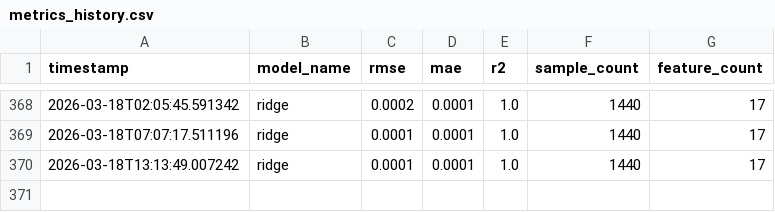
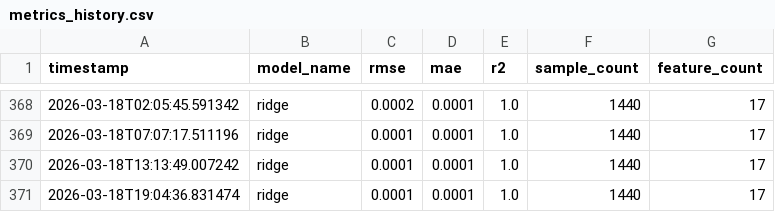
Before and after one commit to MuzzammilIdrees/AQI-Predictor, a CSV file: reports/metrics_history.csv, drawn as a sheet; only a part is shown, gaps mark what is left out.

```diff
--- a/reports/metrics_history.csv
+++ b/reports/metrics_history.csv
@@ -370 +370,2 @@ timestamp,model_name,rmse,mae,r2,sample_count,feature_count
 2026-03-18T13:13:49.007242,ridge,0.0001,0.0001,1.0,1440,17
+2026-03-18T19:04:36.831474,ridge,0.0001,0.0001,1.0,1440,17
```
